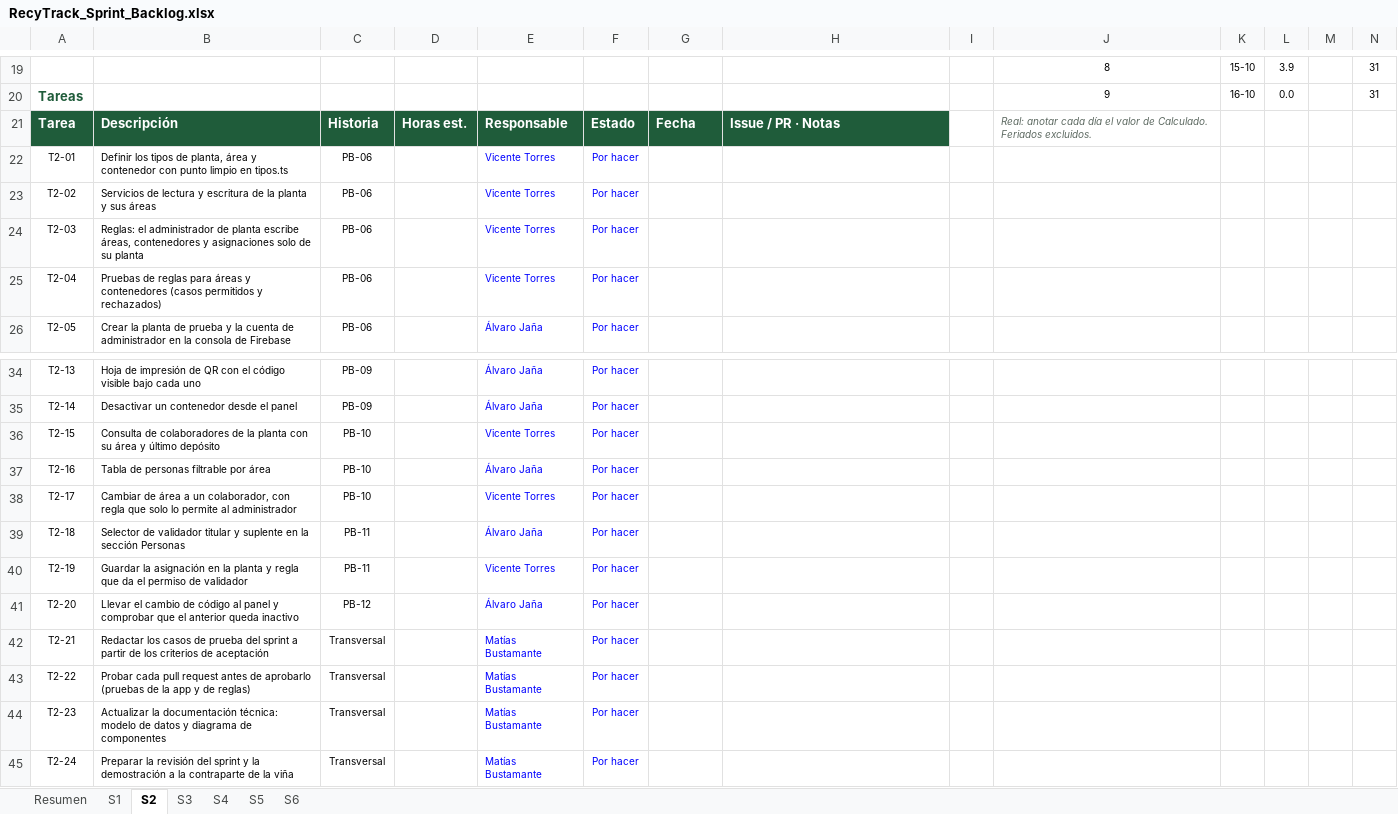
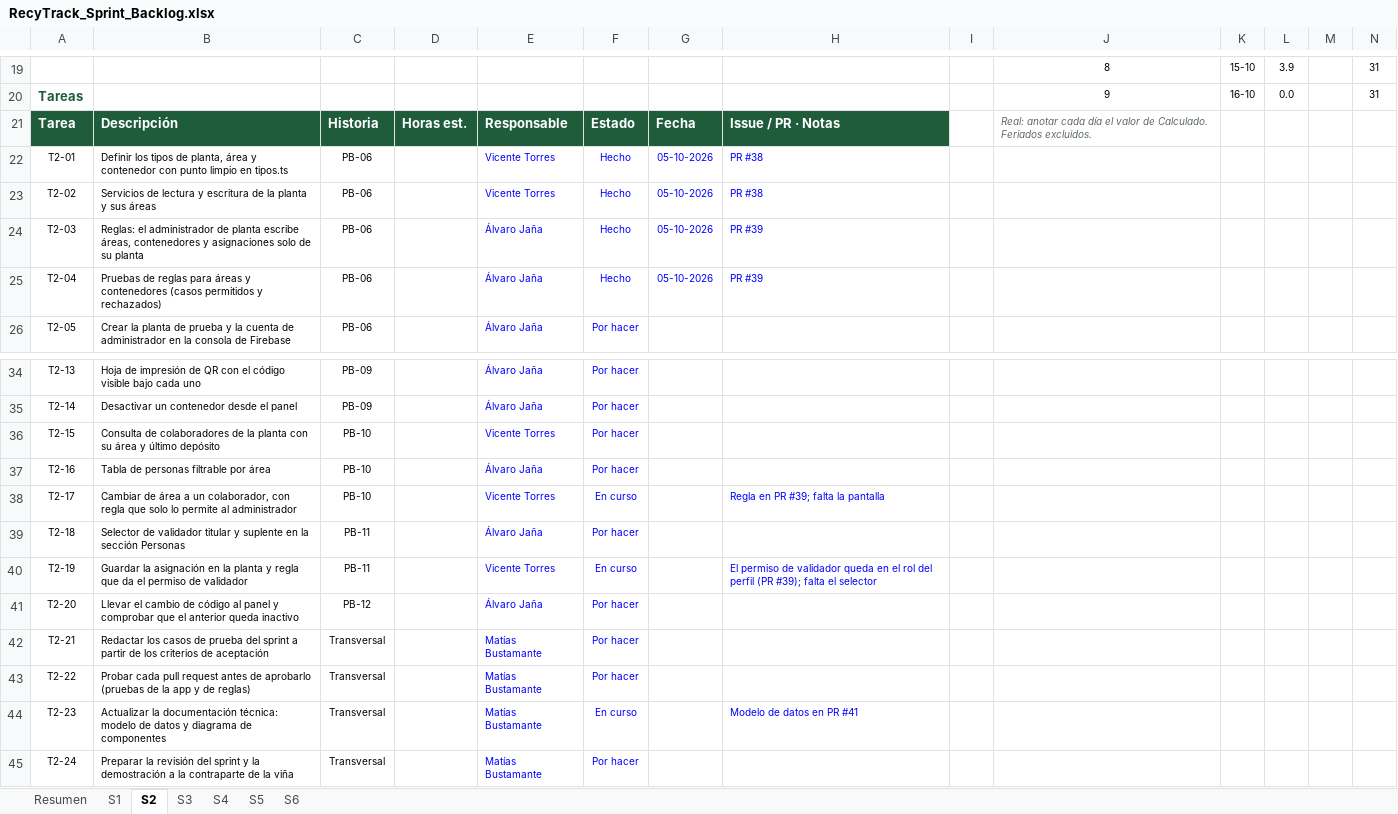
Before and after one commit to AlvaroAjg/Capstone-Ecotrack, an Excel workbook: Fase 2/Evidencias Proyecto/Evidencias de documentación/RecyTrack_Sprint_Backlog.xlsx, sheet S2, drawn as a sheet; only a part is shown, gaps mark what is left out; values as stored, in another font and other column widths than the file's, no borders; charts and pictures and conditional formats not drawn; the diff names each change by its address in the sheet, - before the commit and + after, or states it on an @@ line.

```diff
--- a/Fase 2/Evidencias Proyecto/Evidencias de documentación/RecyTrack_Sprint_Backlog.xlsx (sheet S2)
+++ b/Fase 2/Evidencias Proyecto/Evidencias de documentación/RecyTrack_Sprint_Backlog.xlsx (sheet S2)
-F22:F25: Por hacer
+F22:F25: Hecho
-G22:G25: (empty)
+G22:G25: 05-10-2026
-H22:H23: (empty)
+H22:H23: PR #38
-E24:E25: Vicente Torres
+E24:E25: Álvaro Jaña
-H24:H25: (empty)
+H24:H25: PR #39
-F38: Por hacer
+F38: En curso
-H38: (empty)
+H38: Regla en PR #39; falta la pantalla
-F40: Por hacer
+F40: En curso
-H40: (empty)
+H40: El permiso de validador queda en el rol del perfil (PR #39); falta el selector
-F44: Por hacer
+F44: En curso
-H44: (empty)
+H44: Modelo de datos en PR #41
```
Also changed, not shown: sheet S3, sheet S4, sheet S5, sheet S6, Fase 2/Evidencias Proyecto/Evidencias de documentación/RecyTrack_Product_Backlog.xlsx.
